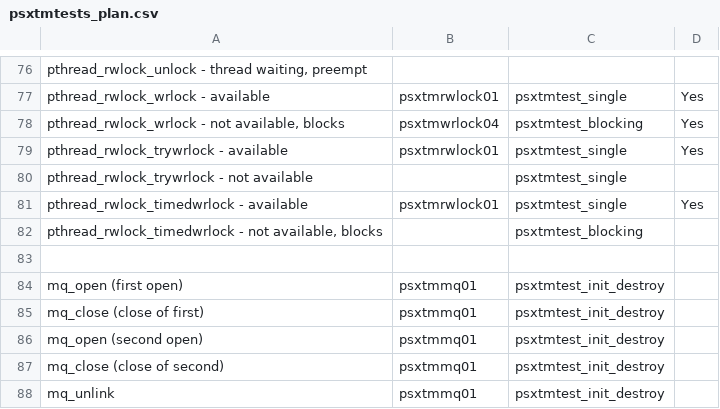
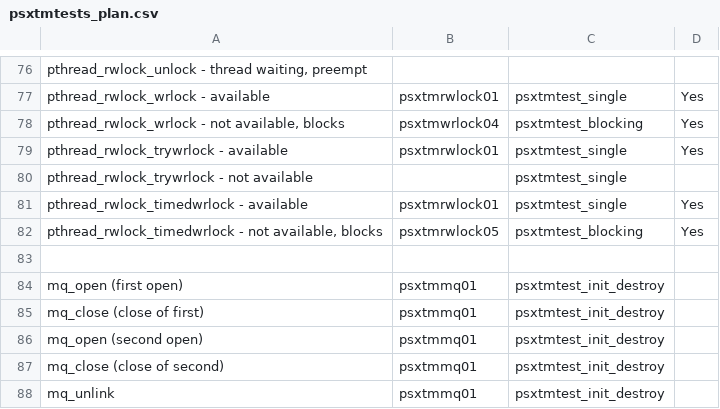
Before and after one commit to RTEMS/rtems, a CSV file: testsuites/psxtmtests/psxtmtests_plan.csv, drawn as a sheet; only a part is shown, gaps mark what is left out.

Commit message:
2011-08-04	Ricardo Aguirre <el.mastin@ymail.com>
	PR 1881/tests
	* Makefile.am, configure.ac, psxtmtests_plan.csv: Add benchmark of
	pthread_rwlock_timedwrlock - not available, blocks.
	* psxtmrwlock05/.cvsignore, psxtmrwlock05/Makefile.am,
	psxtmrwlock05/init.c, psxtmrwlock05/psxtmrwlock05.doc: New files.

```diff
--- a/testsuites/psxtmtests/psxtmtests_plan.csv
+++ b/testsuites/psxtmtests/psxtmtests_plan.csv
@@ -81,3 +81,3 @@
 "pthread_rwlock_timedwrlock - available","psxtmrwlock01","psxtmtest_single","Yes"
-"pthread_rwlock_timedwrlock - not available, blocks",,"psxtmtest_blocking",
+"pthread_rwlock_timedwrlock - not available, blocks","psxtmrwlock05","psxtmtest_blocking","Yes"
 ,,,
```
Also changed, not shown: 7 other files.
